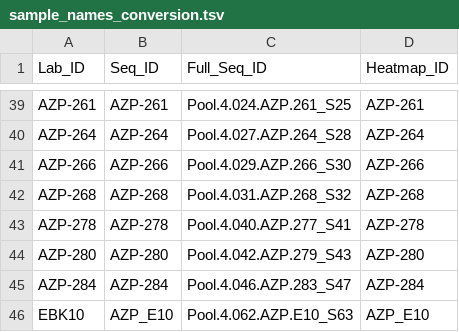
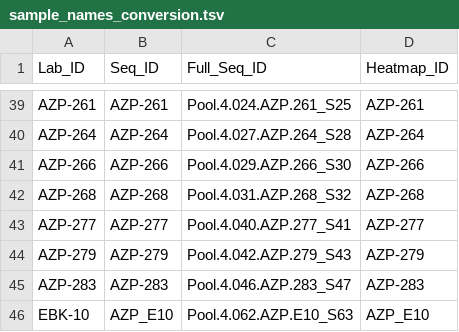
Before and after one commit to fm-key-lab/Zooscreen, a TSV file: pathogen_screening/sample_names_conversion.tsv, drawn as a sheet; only a part is shown, gaps mark what is left out.

Commit message:
consistent naming scheme

```diff
--- a/pathogen_screening/sample_names_conversion.tsv
+++ b/pathogen_screening/sample_names_conversion.tsv
@@ -42,5 +42,5 @@ AZP-266	AZP-266	Pool.4.029.AZP.266_S30	AZP-266
 AZP-268	AZP-268	Pool.4.031.AZP.268_S32	AZP-268
-AZP-278	AZP-278	Pool.4.040.AZP.277_S41	AZP-278
-AZP-280	AZP-280	Pool.4.042.AZP.279_S43	AZP-280
-AZP-284	AZP-284	Pool.4.046.AZP.283_S47	AZP-284
-EBK10	AZP_E10	Pool.4.062.AZP.E10_S63	AZP_E10
+AZP-277	AZP-277	Pool.4.040.AZP.277_S41	AZP-277
+AZP-279	AZP-279	Pool.4.042.AZP.279_S43	AZP-279
+AZP-283	AZP-283	Pool.4.046.AZP.283_S47	AZP-283
+EBK-10	AZP_E10	Pool.4.062.AZP.E10_S63	AZP_E10
```
